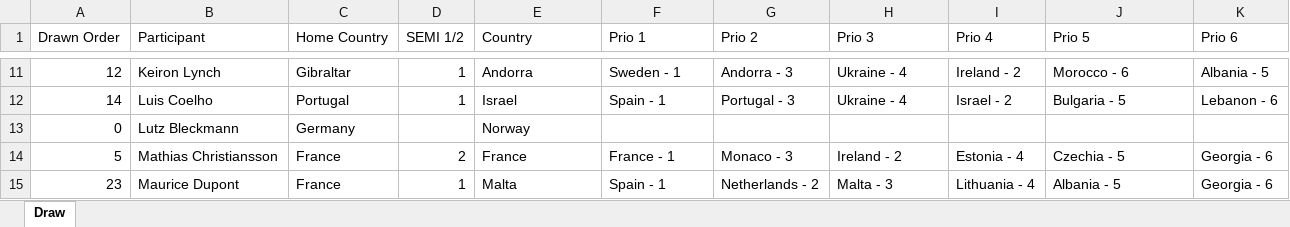
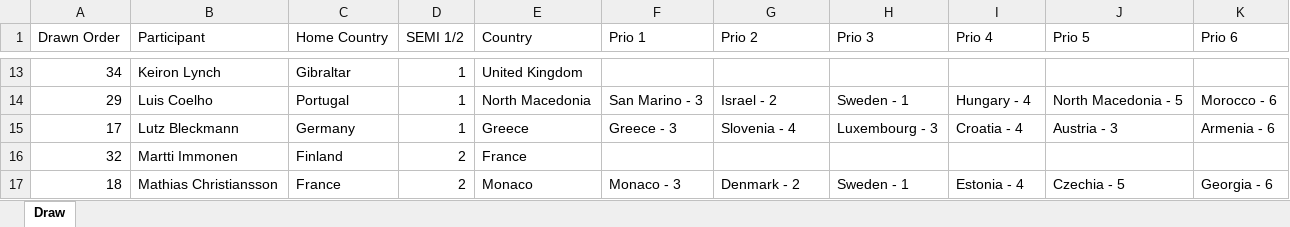
Before and after one commit to paveltodorov/EMSC, an Excel workbook: Draw-Output.xlsx, sheet Draw, drawn as a sheet; only a part is shown, gaps mark what is left out; values as stored, in another font and other column widths than the file's, no borders; removed rows and columns are numbered as before the commit, all else as after; the diff covers the shown part only; the diff names each change by its address in the sheet, - before the commit and + after, or states it on an @@ line.

```diff
--- a/Draw-Output.xlsx (sheet Draw)
+++ b/Draw-Output.xlsx (sheet Draw)
-A13 (Drawn Order): 12
+A13 (Drawn Order): 34
-E13 (Country): Andorra
+E13 (Country): United Kingdom
-F13 (Prio 1): Sweden - 1
+F13 (Prio 1): (empty)
-G13 (Prio 2): Andorra - 3
+G13 (Prio 2): (empty)
-H13 (Prio 3): Ukraine - 4
+H13 (Prio 3): (empty)
-I13 (Prio 4): Ireland - 2
+I13 (Prio 4): (empty)
-J13 (Prio 5): Morocco - 6
+J13 (Prio 5): (empty)
-K13 (Prio 6): Albania - 5
+K13 (Prio 6): (empty)
-A14 (Drawn Order): 14
+A14 (Drawn Order): 29
-E14 (Country): Israel
+E14 (Country): North Macedonia
-F14 (Prio 1): Spain - 1
+F14 (Prio 1): San Marino - 3
-G14 (Prio 2): Portugal - 3
+G14 (Prio 2): Israel - 2
-H14 (Prio 3): Ukraine - 4
+H14 (Prio 3): Sweden - 1
-I14 (Prio 4): Israel - 2
+I14 (Prio 4): Hungary - 4
-J14 (Prio 5): Bulgaria - 5
+J14 (Prio 5): North Macedonia - 5
-K14 (Prio 6): Lebanon - 6
+K14 (Prio 6): Morocco - 6
-A15 (Drawn Order): 0
+A15 (Drawn Order): 17
-D15 (SEMI 1/2): (empty)
+D15 (SEMI 1/2): 1
-E15 (Country): Norway
+E15 (Country): Greece
-F15 (Prio 1): (empty)
+F15 (Prio 1): Greece - 3
-G15 (Prio 2): (empty)
+G15 (Prio 2): Slovenia - 4
-H15 (Prio 3): (empty)
+H15 (Prio 3): Luxembourg - 3
-I15 (Prio 4): (empty)
+I15 (Prio 4): Croatia - 4
-J15 (Prio 5): (empty)
+J15 (Prio 5): Austria - 3
-K15 (Prio 6): (empty)
+K15 (Prio 6): Armenia - 6
+row 16: 32 | Martti Immonen | Finland | 2 | France
-A17 (Drawn Order): 5
+A17 (Drawn Order): 18
-E17 (Country): France
+E17 (Country): Monaco
-F17 (Prio 1): France - 1
+F17 (Prio 1): Monaco - 3
-G17 (Prio 2): Monaco - 3
+G17 (Prio 2): Denmark - 2
-H17 (Prio 3): Ireland - 2
+H17 (Prio 3): Sweden - 1
-row 15: 23 | Maurice Dupont | France | 1 | Malta | Spain - 1 | Netherlands - 2 | Malta - 3 | Lithuania - 4 | Albania - 5 | Georgia - 6
```
Also changed, not shown: 13 added rows, 5 removed rows and 150 edited cells elsewhere in this sheet, ArtistStats.xlsx, EMSC STATISTICS UPDATED.xlsx, 30 other files.
